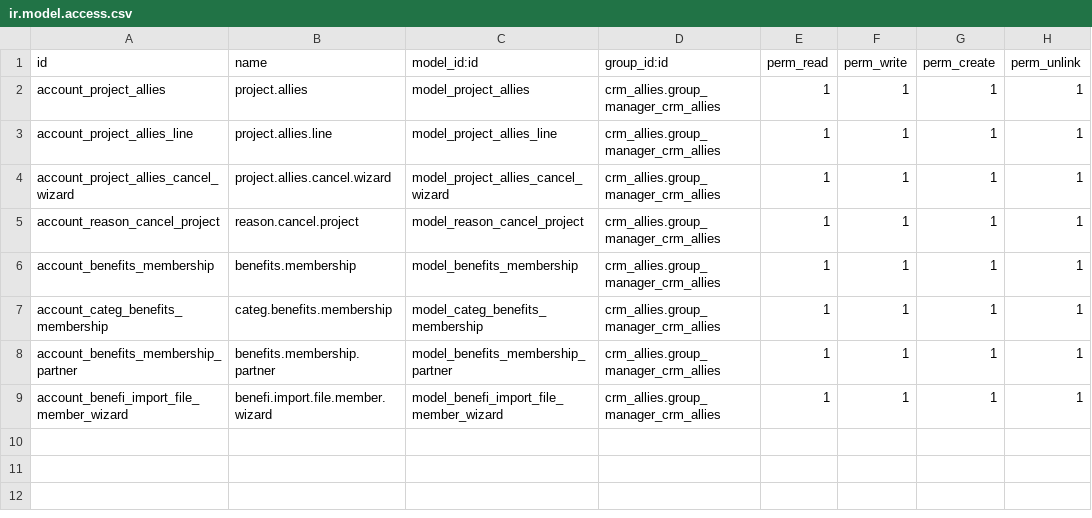
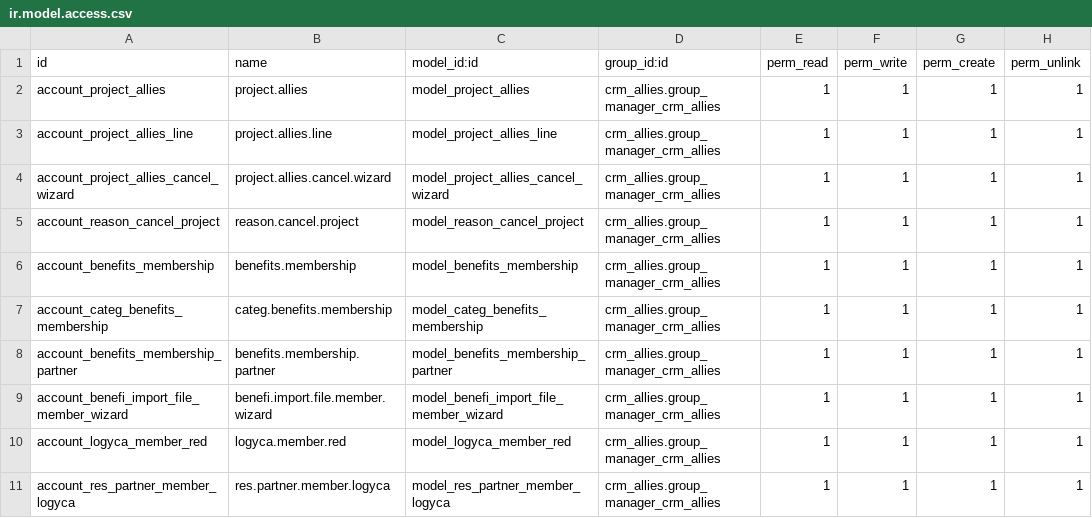
Before and after one commit to jslogyca/Logyca, a CSV file: crm_allies/security/ir.model.access.csv, drawn as a sheet; the diff names each change by its address in the sheet, - before the commit and + after, or states it on an @@ line.

```diff
--- a/crm_allies/security/ir.model.access.csv
+++ b/crm_allies/security/ir.model.access.csv
+row 10: account_logyca_member_red | logyca.member.red | model_logyca_member_red | crm_allies.group_manager_crm_allies | 1 | 1 | 1 | 1
+row 11: account_res_partner_member_logyca | res.partner.member.logyca | model_res_partner_member_logyca | crm_allies.group_manager_crm_allies | 1 | 1 | 1 | 1
```
Also changed, not shown: 21 other files.
